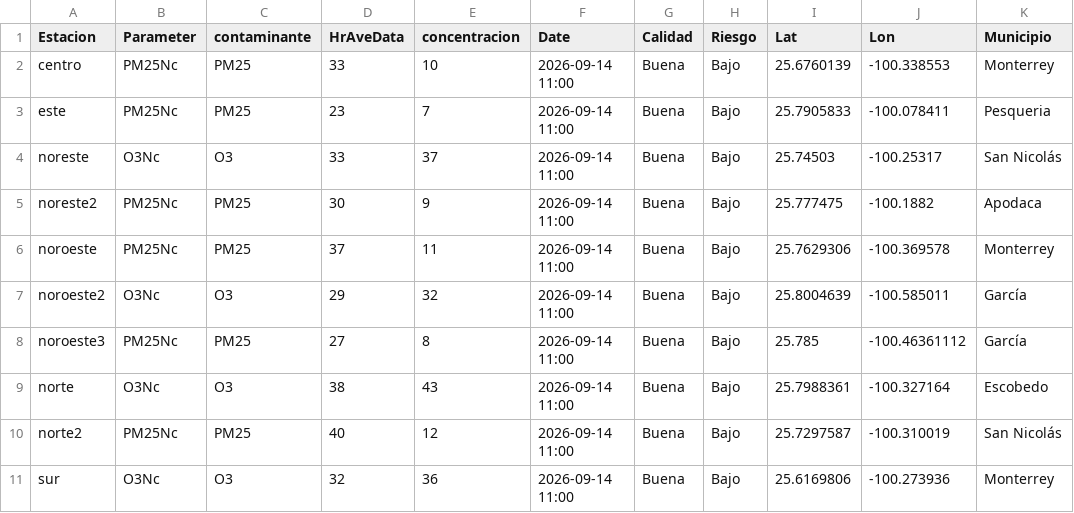
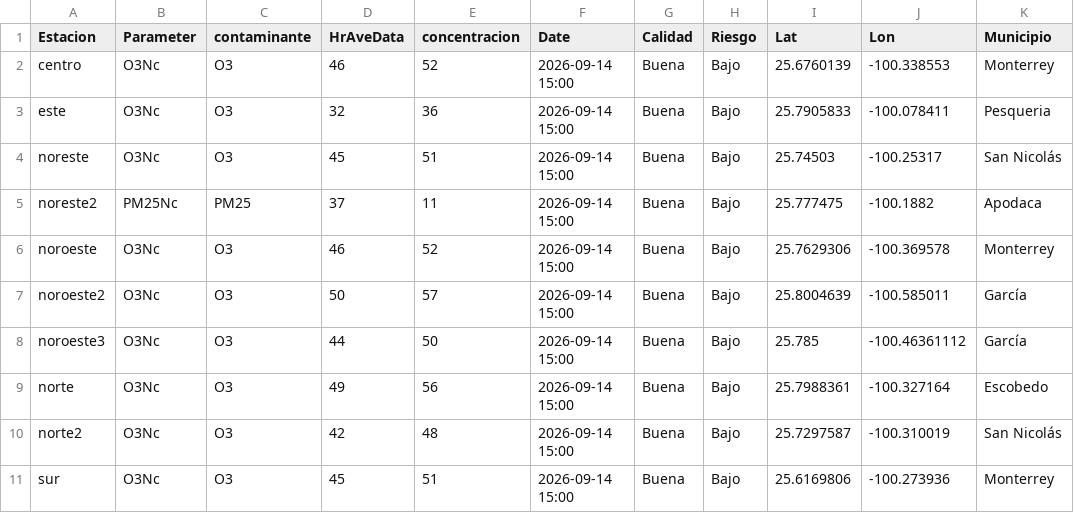
Before and after one commit to LuisRodarteC/AIRENL, a CSV file: aire_monterrey.csv, drawn as a sheet; only a part is shown; the diff covers the shown part only; the diff names each change by its address in the sheet, - before the commit and + after, or states it on an @@ line.

```diff
--- a/aire_monterrey.csv
+++ b/aire_monterrey.csv
-B2:B3 (Parameter): PM25Nc
+B2:B3 (Parameter): O3Nc
-C2:C3 (contaminante): PM25
+C2:C3 (contaminante): O3
-D2 (HrAveData): 33
+D2 (HrAveData): 46
-E2 (concentracion): 10
+E2 (concentracion): 52
-F2:F11 (Date): 2026-09-14 11:00
+F2:F11 (Date): 2026-09-14 15:00
-D3 (HrAveData): 23
+D3 (HrAveData): 32
-E3 (concentracion): 7
+E3 (concentracion): 36
-D4 (HrAveData): 33
+D4 (HrAveData): 45
-E4 (concentracion): 37
+E4 (concentracion): 51
-D5 (HrAveData): 30
+D5 (HrAveData): 37
-E5 (concentracion): 9
+E5 (concentracion): 11
-B6 (Parameter): PM25Nc
+B6 (Parameter): O3Nc
-C6 (contaminante): PM25
+C6 (contaminante): O3
-D6 (HrAveData): 37
+D6 (HrAveData): 46
-E6 (concentracion): 11
+E6 (concentracion): 52
-D7 (HrAveData): 29
+D7 (HrAveData): 50
-E7 (concentracion): 32
+E7 (concentracion): 57
-B8 (Parameter): PM25Nc
+B8 (Parameter): O3Nc
-C8 (contaminante): PM25
+C8 (contaminante): O3
-D8 (HrAveData): 27
+D8 (HrAveData): 44
-E8 (concentracion): 8
+E8 (concentracion): 50
-D9 (HrAveData): 38
+D9 (HrAveData): 49
-E9 (concentracion): 43
+E9 (concentracion): 56
-B10 (Parameter): PM25Nc
+B10 (Parameter): O3Nc
-C10 (contaminante): PM25
+C10 (contaminante): O3
-D10 (HrAveData): 40
+D10 (HrAveData): 42
-E10 (concentracion): 12
+E10 (concentracion): 48
-D11 (HrAveData): 32
+D11 (HrAveData): 45
-E11 (concentracion): 36
+E11 (concentracion): 51
```
Also changed, not shown: 23 edited cells elsewhere in this file, aire_indice_api_ancho.csv, 1 other file.
